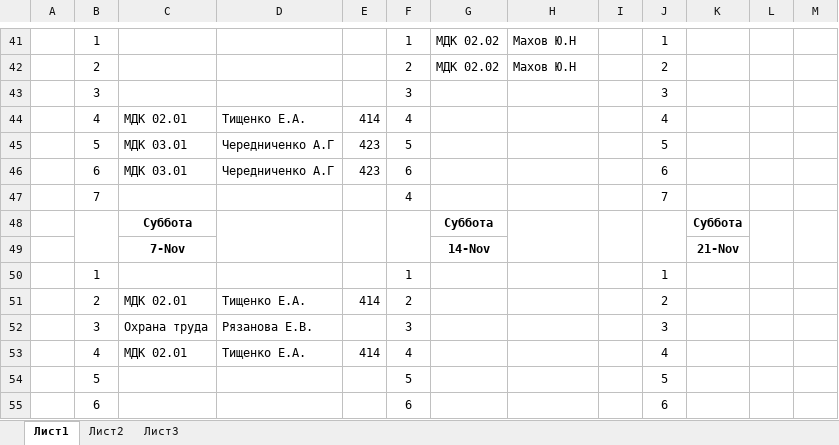
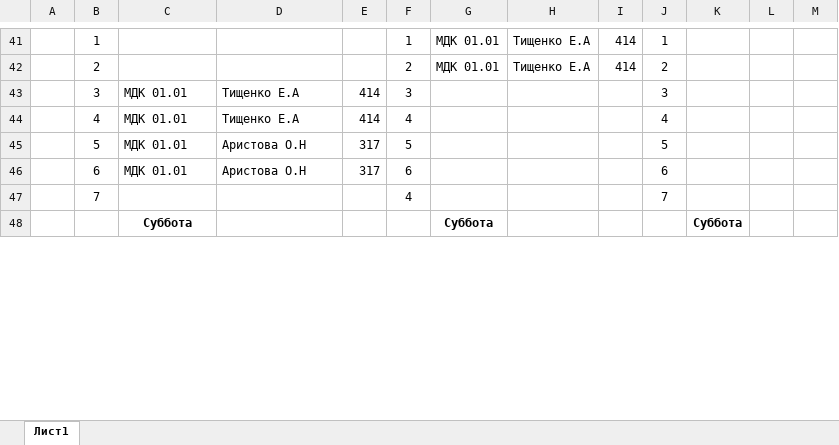
Before and after one commit to colderuopen-art/raspisanie, an Excel workbook: зо.xlsx, sheet Лист1, drawn as a sheet; only a part is shown, gaps mark what is left out; values as stored, in another font and other column widths than the file's, no borders; removed rows and columns are numbered as before the commit, all else as after; the diff covers the shown part only; the diff names each change by its address in the sheet, - before the commit and + after, or states it on an @@ line.

Commit message:
Add files via upload

```diff
--- a/зо.xlsx (sheet Лист1)
+++ b/зо.xlsx (sheet Лист1)
-sheet tab: Лист2
-sheet tab: Лист3
-G41:G42: МДК 02.02
+G41:G42: МДК 01.01
-H41:H42: Махов Ю.Н
+H41:H42: Тищенко Е.А
-I41:I42: (empty)
+I41:I42: 414
-C43: (empty)
+C43: МДК 01.01
-D43: (empty)
+D43: Тищенко Е.А
-E43: (empty)
+E43: 414
-C44: МДК 02.01
+C44: МДК 01.01
-D44: Тищенко Е.А.
+D44: Тищенко Е.А
-C45:C46: МДК 03.01
+C45:C46: МДК 01.01
-D45:D46: Чередниченко А.Г
+D45:D46: Аристова О.Н
-E45:E46: 423
+E45:E46: 317
-B48:B49 merged
+B48:B49 merged
-D48:D49 merged
+D48:D49 merged
-E48:E49 merged
+E48:E49 merged
-F48:F49 merged
+F48:F49 merged
-H48:H49 merged
+H48:H49 merged
-I48:I49 merged
+I48:I49 merged
-J48:J49 merged
+J48:J49 merged
-L48:L49 merged
+L48:L49 merged
-M48:M49 merged
+M48:M49 merged
-row 49:  |  | 7-Nov |  |  |  | 14-Nov |  |  |  | 21-Nov
@@ row 50 moved to row 101: 1 @@
-row 51:  | 2 | МДК 02.01 | Тищенко Е.А. | 414 | 2 |  |  |  | 2
-row 52:  | 3 | Охрана труда | Рязанова Е.В. |  | 3 |  |  |  | 3
-row 53:  | 4 | МДК 02.01 | Тищенко Е.А. | 414 | 4 |  |  |  | 4
-row 54:  | 5 |  |  |  | 5 |  |  |  | 5
-row 55:  | 6 |  |  |  | 6 |  |  |  | 6
```
Also changed, not shown: 48 added rows, 98 removed rows, 3 moved rows, 24 edited cells and cell formats elsewhere in this sheet.
